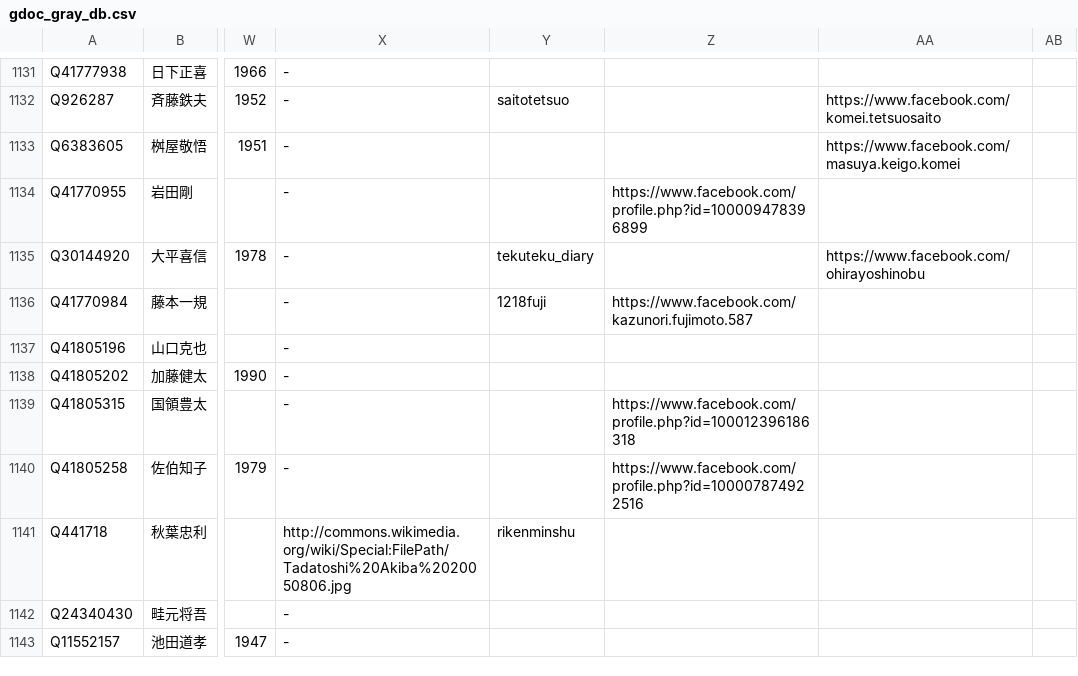
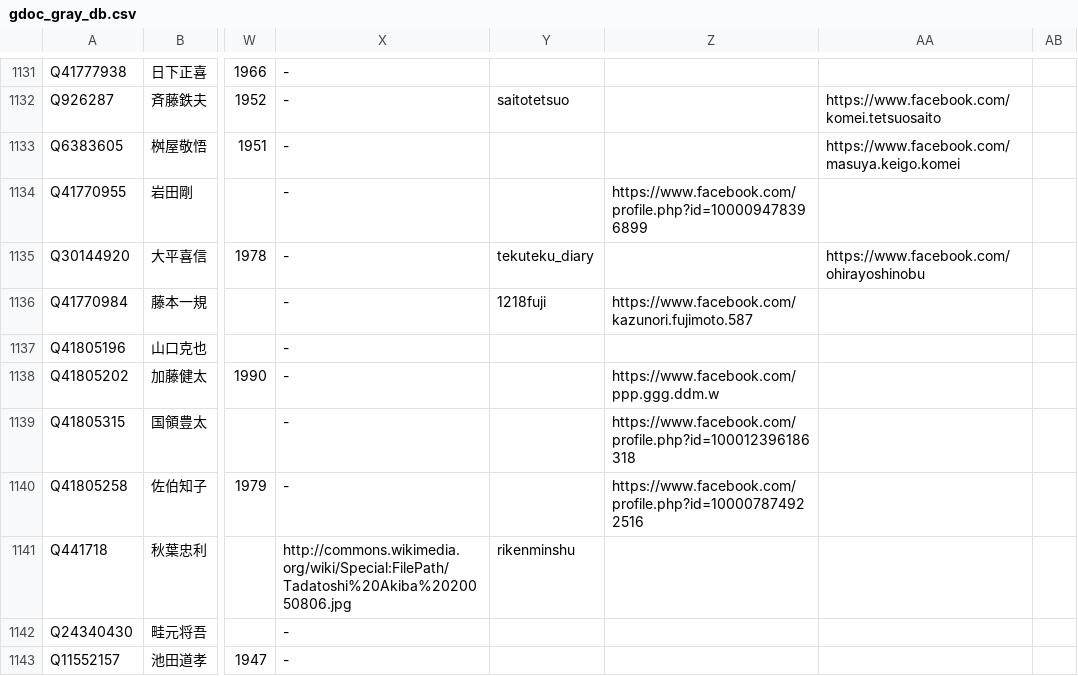
Before and after one commit to hkwi/shuin48pre, a CSV file: docs/gdoc_gray_db.csv, drawn as a sheet; only a part is shown, gaps mark what is left out; the diff covers the shown part only; the diff names each change by its address in the sheet, - before the commit and + after, or states it on an @@ line.

```diff
--- a/docs/gdoc_gray_db.csv
+++ b/docs/gdoc_gray_db.csv
-Z1138: (empty)
+Z1138: https://www.facebook.com/ppp.ggg.ddm.w
```
Also changed, not shown: 12 edited cells elsewhere in this file, 6 other files.
